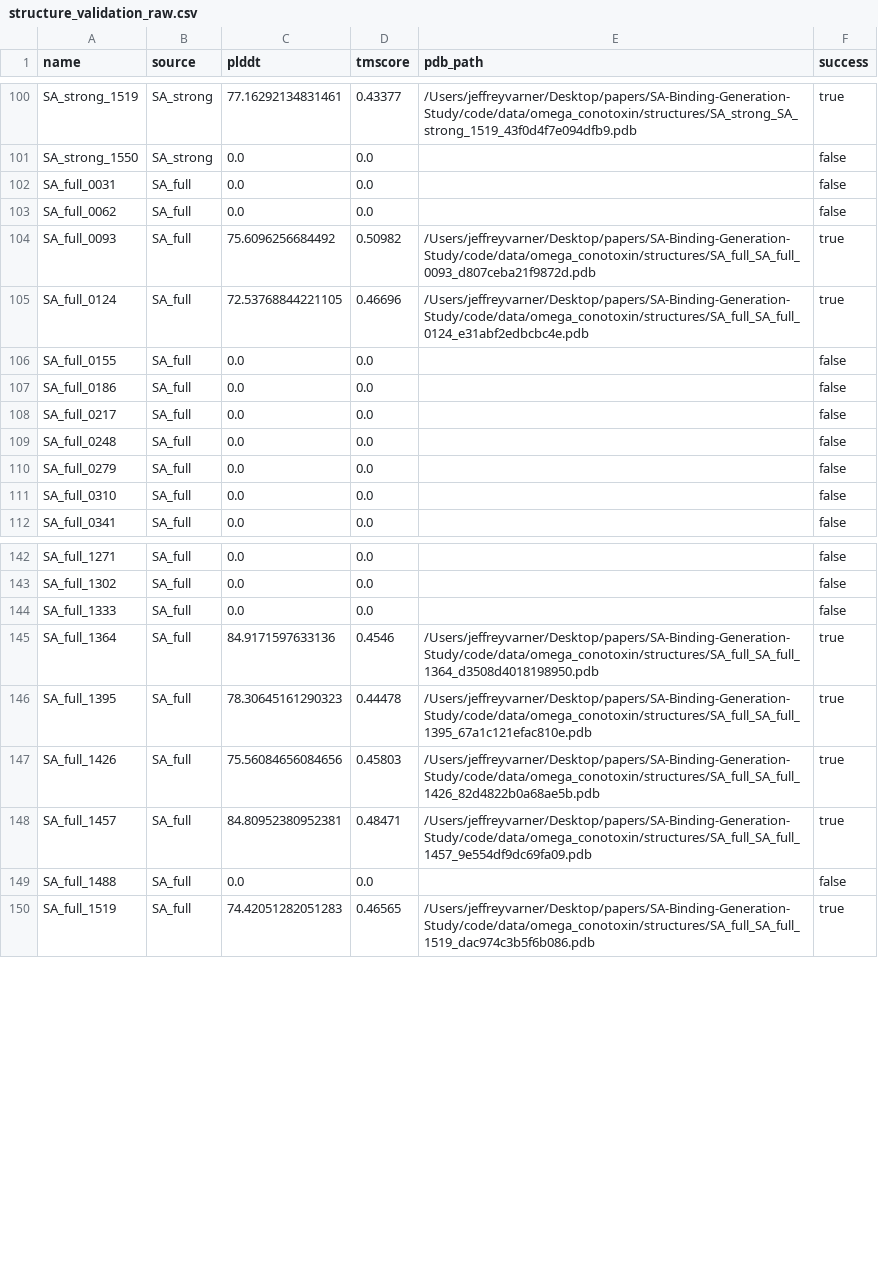
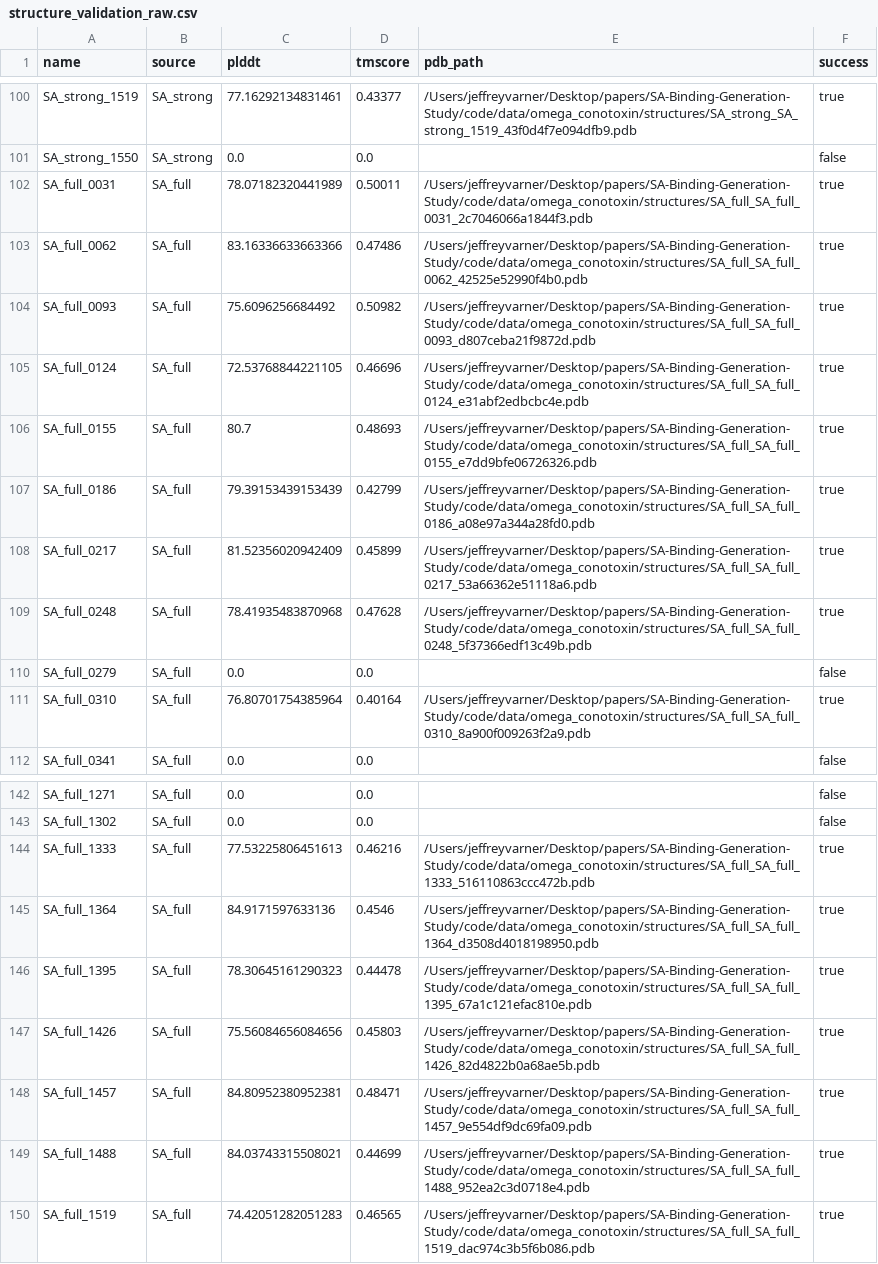
Before and after one commit to varnerlab/SA-Binding-Generation-Study, a CSV file: code/data/omega_conotoxin/structure_validation_raw.csv, drawn as a sheet; only a part is shown, gaps mark what is left out; the diff covers the shown part only.

```diff
--- a/code/data/omega_conotoxin/structure_validation_raw.csv
+++ b/code/data/omega_conotoxin/structure_validation_raw.csv
@@ -101,12 +101,12 @@ SA_strong_1519,SA_strong,77.16292134831461,0.43377,/Users/jeffreyvarner/Desktop/
 SA_strong_1550,SA_strong,0.0,0.0,,false
-SA_full_0031,SA_full,0.0,0.0,,false
-SA_full_0062,SA_full,0.0,0.0,,false
+SA_full_0031,SA_full,78.07182320441989,0.50011,/Users/jeffreyvarner/Desktop/papers/SA-Binding-Generation-Study/code/data/omega_conotoxin/structures/SA_full_SA_full_0031_2c7046066a1844f3.pdb,true
+SA_full_0062,SA_full,83.16336633663366,0.47486,/Users/jeffreyvarner/Desktop/papers/SA-Binding-Generation-Study/code/data/omega_conotoxin/structures/SA_full_SA_full_0062_42525e52990f4b0.pdb,true
 SA_full_0093,SA_full,75.6096256684492,0.50982,/Users/jeffreyvarner/Desktop/papers/SA-Binding-Generation-Study/code/data/omega_conotoxin/structures/SA_full_SA_full_0093_d807ceba21f9872d.pdb,true
 SA_full_0124,SA_full,72.53768844221105,0.46696,/Users/jeffreyvarner/Desktop/papers/SA-Binding-Generation-Study/code/data/omega_conotoxin/structures/SA_full_SA_full_0124_e31abf2edbcbc4e.pdb,true
-SA_full_0155,SA_full,0.0,0.0,,false
-SA_full_0186,SA_full,0.0,0.0,,false
-SA_full_0217,SA_full,0.0,0.0,,false
-SA_full_0248,SA_full,0.0,0.0,,false
+SA_full_0155,SA_full,80.7,0.48693,/Users/jeffreyvarner/Desktop/papers/SA-Binding-Generation-Study/code/data/omega_conotoxin/structures/SA_full_SA_full_0155_e7dd9bfe06726326.pdb,true
+SA_full_0186,SA_full,79.39153439153439,0.42799,/Users/jeffreyvarner/Desktop/papers/SA-Binding-Generation-Study/code/data/omega_conotoxin/structures/SA_full_SA_full_0186_a08e97a344a28fd0.pdb,true
+SA_full_0217,SA_full,81.52356020942409,0.45899,/Users/jeffreyvarner/Desktop/papers/SA-Binding-Generation-Study/code/data/omega_conotoxin/structures/SA_full_SA_full_0217_53a66362e51118a6.pdb,true
+SA_full_0248,SA_full,78.41935483870968,0.47628,/Users/jeffreyvarner/Desktop/papers/SA-Binding-Generation-Study/code/data/omega_conotoxin/structures/SA_full_SA_full_0248_5f37366edf13c49b.pdb,true
 SA_full_0279,SA_full,0.0,0.0,,false
-SA_full_0310,SA_full,0.0,0.0,,false
+SA_full_0310,SA_full,76.80701754385964,0.40164,/Users/jeffreyvarner/Desktop/papers/SA-Binding-Generation-Study/code/data/omega_conotoxin/structures/SA_full_SA_full_0310_8a900f009263f2a9.pdb,true
 SA_full_0341,SA_full,0.0,0.0,,false
@@ -143,3 +143,3 @@ SA_full_1271,SA_full,0.0,0.0,,false
 SA_full_1302,SA_full,0.0,0.0,,false
-SA_full_1333,SA_full,0.0,0.0,,false
+SA_full_1333,SA_full,77.53225806451613,0.46216,/Users/jeffreyvarner/Desktop/papers/SA-Binding-Generation-Study/code/data/omega_conotoxin/structures/SA_full_SA_full_1333_516110863ccc472b.pdb,true
 SA_full_1364,SA_full,84.9171597633136,0.4546,/Users/jeffreyvarner/Desktop/papers/SA-Binding-Generation-Study/code/data/omega_conotoxin/structures/SA_full_SA_full_1364_d3508d4018198950.pdb,true
@@ -148,3 +148,3 @@ SA_full_1426,SA_full,75.56084656084656,0.45803,/Users/jeffreyvarner/Desktop/pape
 SA_full_1457,SA_full,84.80952380952381,0.48471,/Users/jeffreyvarner/Desktop/papers/SA-Binding-Generation-Study/code/data/omega_conotoxin/structures/SA_full_SA_full_1457_9e554df9dc69fa09.pdb,true
-SA_full_1488,SA_full,0.0,0.0,,false
+SA_full_1488,SA_full,84.03743315508021,0.44699,/Users/jeffreyvarner/Desktop/papers/SA-Binding-Generation-Study/code/data/omega_conotoxin/structures/SA_full_SA_full_1488_952ea2c3d0718e4.pdb,true
 SA_full_1519,SA_full,74.42051282051283,0.46565,/Users/jeffreyvarner/Desktop/papers/SA-Binding-Generation-Study/code/data/omega_conotoxin/structures/SA_full_SA_full_1519_dac974c3b5f6b086.pdb,true
```
Also changed, not shown: 16 edited cells elsewhere in this file, code/data/omega_conotoxin/structure_validation_summary.csv, 15 other files.
